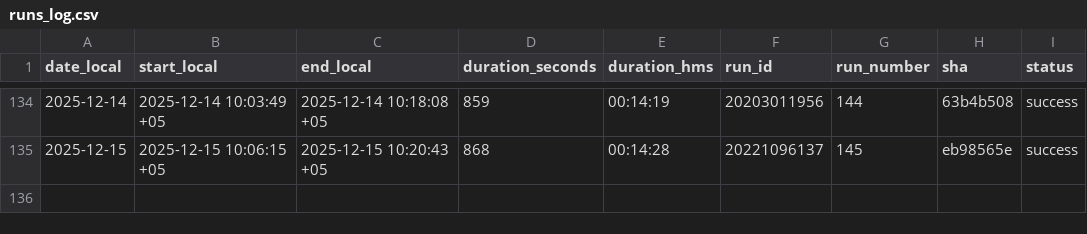
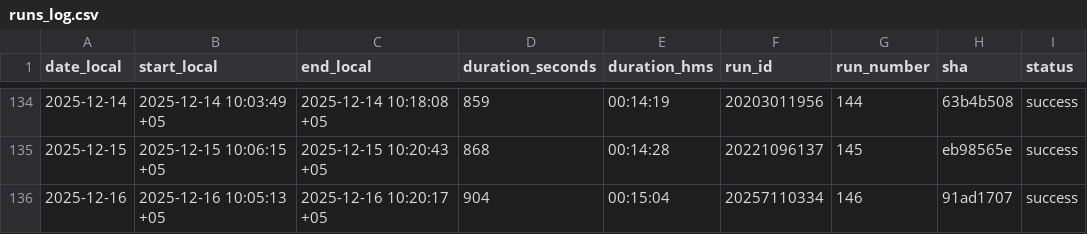
Before and after one commit to d-djumanov/OLX_Dacha_Scraping, a CSV file: Project/runs_log.csv, drawn as a sheet; only a part is shown, gaps mark what is left out.

```diff
--- a/Project/runs_log.csv
+++ b/Project/runs_log.csv
@@ -135 +135,2 @@ date_local,start_local,end_local,duration_seconds,duration_hms,run_id,run_number
 2025-12-15,2025-12-15 10:06:15 +05,2025-12-15 10:20:43 +05,868,00:14:28,20221096137,145,eb98565e,success
+2025-12-16,2025-12-16 10:05:13 +05,2025-12-16 10:20:17 +05,904,00:15:04,20257110334,146,91ad1707,success
```
Also changed, not shown: 2 other files.
